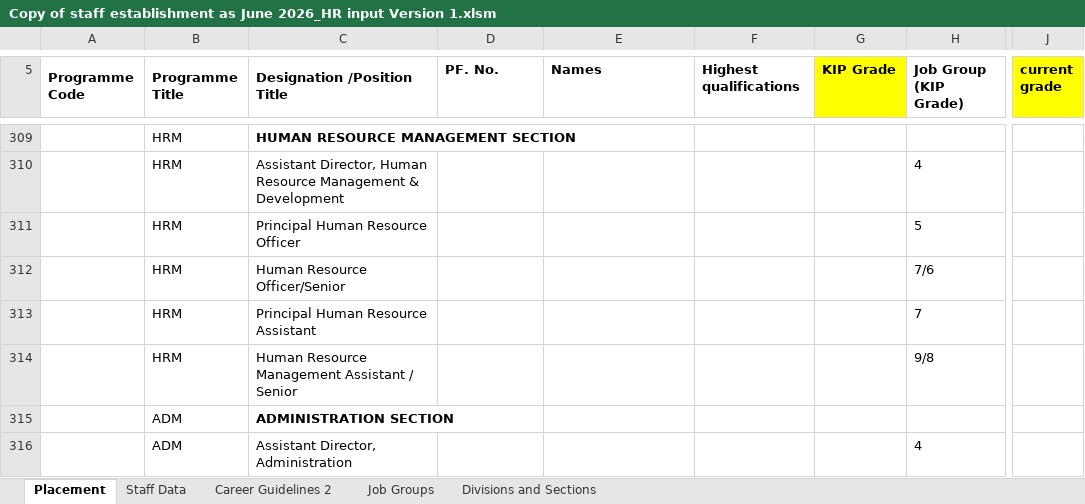
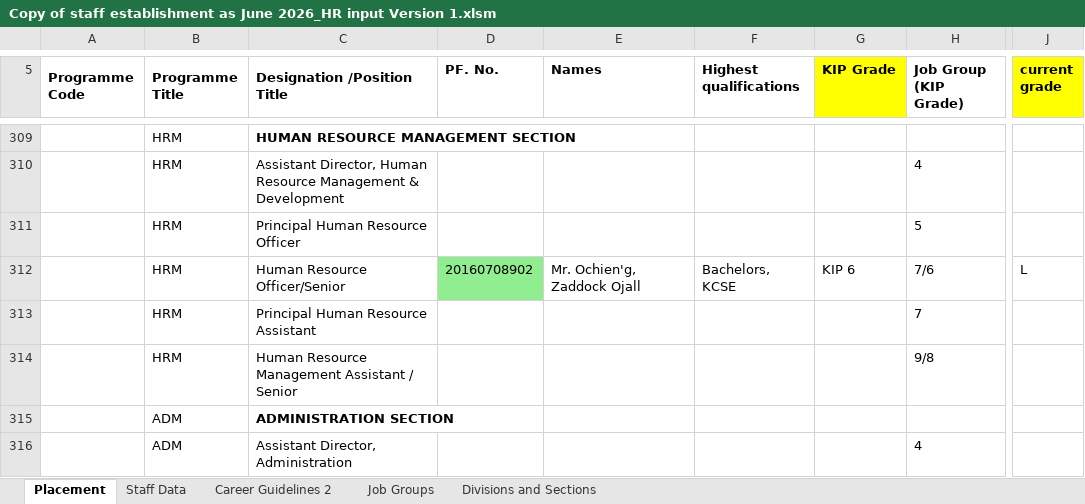
Before and after one commit to MwauraPatrick/DSAS, an Excel workbook: Projects/HR/placement (1)/Copy of staff establishment as June 2026_HR input Version 1.xlsm, sheet Placement, drawn as a sheet; only a part is shown, gaps mark what is left out; values as stored, in another font and other column widths than the file's, no borders; the diff names each change by its address in the sheet, - before the commit and + after, or states it on an @@ line.

```diff
--- a/Projects/HR/placement (1)/Copy of staff establishment as June 2026_HR input Version 1.xlsm (sheet Placement)
+++ b/Projects/HR/placement (1)/Copy of staff establishment as June 2026_HR input Version 1.xlsm (sheet Placement)
-D312 (PF. No.): (empty)
+D312 (PF. No.): 20160708902
-D312 fill: none
+D312 fill: #90EE90
-E312 (Names): (empty)
+E312 (Names): Mr. Ochien'g, Zaddock Ojall
-F312 (Highest qualifications): (empty)
+F312 (Highest qualifications): Bachelors, KCSE
-G312 (KIP Grade): (empty)
+G312 (KIP Grade): KIP 6
-J312 (current grade): (empty)
+J312 (current grade): L
```
Also changed, not shown: sheet Staff Data, Projects/HR/KIPRE - STAFF DATA CAPTURE_v0.xlsm, 1 other file.
